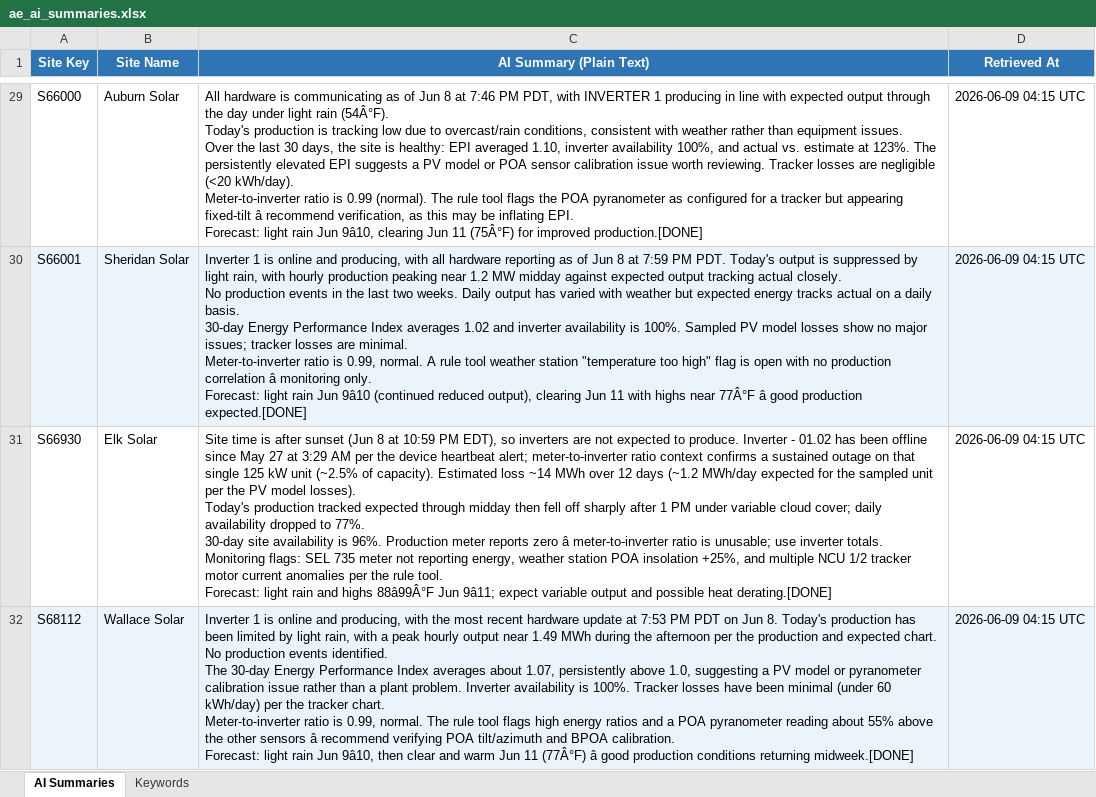
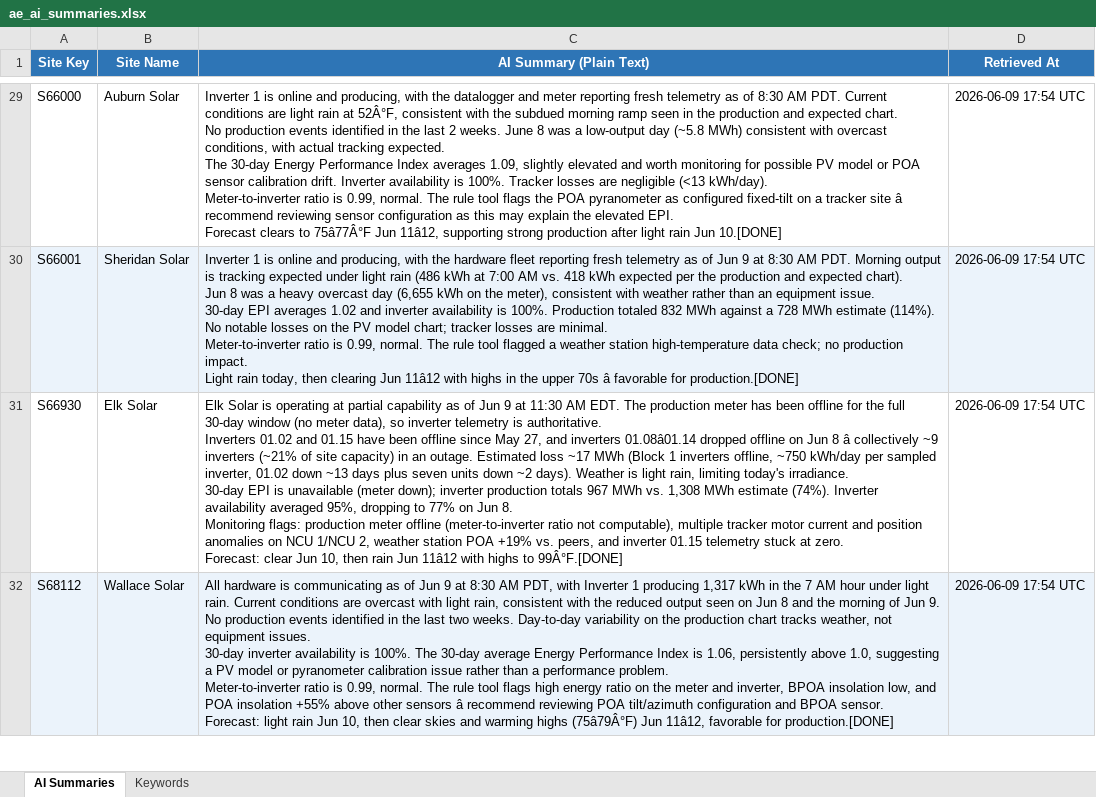
Before and after one commit to parkerjjones/SolRivers-Brain, an Excel workbook: ae_ai_summaries.xlsx, sheet AI Summaries, drawn as a sheet; only a part is shown, gaps mark what is left out; values as stored, in another font and other column widths than the file's, no borders; ↵ is a line break in a cell; the diff covers the shown part only; the diff names each change by its address in the sheet, - before the commit and + after, or states it on an @@ line.

```diff
--- a/ae_ai_summaries.xlsx (sheet AI Summaries)
+++ b/ae_ai_summaries.xlsx (sheet AI Summaries)
-C29 (AI Summary (Plain Text)): All hardware is communicating as of Jun 8 at 7:46 PM PDT, with INVERTER 1 producing in line with expected output through the day under light rain (54Â°F). ↵ Today's production is tracking low due to overcast/rain conditions, consistent with weather rather than equipment issues. ↵ Over the last 30 days, the site is healthy: EPI averaged 1.10, inverter availability 100%, and actual vs. estimate at 123%. The persistently elevated EPI suggests a PV model or POA sensor calibration issue worth reviewing. Tracker losses are negligible (<20 kWh/day). ↵ Meter-to-inverter ratio is 0.99 (normal). The rule tool flags the POA pyranometer as configured for a tracker but appearing fixed-tilt â recommend verification, as this may be inflating EPI. ↵ Forecast: light rain Jun 9â10, clearing Jun 11 (75Â°F) for improved production.[DONE]
+C29 (AI Summary (Plain Text)): Inverter 1 is online and producing, with the datalogger and meter reporting fresh telemetry as of 8:30 AM PDT. Current conditions are light rain at 52Â°F, consistent with the subdued morning ramp seen in the production and expected chart. ↵ No production events identified in the last 2 weeks. June 8 was a low-output day (~5.8 MWh) consistent with overcast conditions, with actual tracking expected. ↵ The 30-day Energy Performance Index averages 1.09, slightly elevated and worth monitoring for possible PV model or POA sensor calibration drift. Inverter availability is 100%. Tracker losses are negligible (<13 kWh/day). ↵ Meter-to-inverter ratio is 0.99, normal. The rule tool flags the POA pyranometer as configured fixed-tilt on a tracker site â recommend reviewing sensor configuration as this may explain the elevated EPI. ↵ Forecast clears to 75â77Â°F Jun 11â12, supporting strong production after light rain Jun 10.[DONE]
-D29:D32 (Retrieved At): 2026-06-09 04:15 UTC
+D29:D32 (Retrieved At): 2026-06-09 17:54 UTC
-C30 (AI Summary (Plain Text)): …producing, with all hardware reporting as of Jun 8 at 7:59 PM PDT. Today's output is suppressed by light rain, with hourly production peaking near 1.2 MW midday against expected output tracking actual closely. ↵ No production events in the last two weeks. Daily output has varied with weather but expected energy tracks actual on a daily basis. ↵ 30-day Energy Performance Index averages 1.02 and inverter availability is 100%. Sampled PV model losses show no major issues; tracker losses are minimal. ↵ Meter-to-inverter ratio is 0.99, normal. A rule tool weather station "temperature too high" flag is open with no production correlation â monitoring only. ↵ Forecast: light rain Jun 9â10 (continued reduced output), clearing Jun 11 with highs near 77Â°F â good production expected.[DONE]
+C30 (AI Summary (Plain Text)): …producing, with the hardware fleet reporting fresh telemetry as of Jun 9 at 8:30 AM PDT. Morning output is tracking expected under light rain (486 kWh at 7:00 AM vs. 418 kWh expected per the production and expected chart). ↵ Jun 8 was a heavy overcast day (6,655 kWh on the meter), consistent with weather rather than an equipment issue. ↵ 30-day EPI averages 1.02 and inverter availability is 100%. Production totaled 832 MWh against a 728 MWh estimate (114%). No notable losses on the PV model chart; tracker losses are minimal. ↵ Meter-to-inverter ratio is 0.99, normal. The rule tool flagged a weather station high-temperature data check; no production impact. ↵ Light rain today, then clearing Jun 11â12 with highs in the upper 70s â favorable for production.[DONE]
-C31 (AI Summary (Plain Text)): Site time is after sunset (Jun 8 at 10:59 PM EDT), so inverters are not expected to produce. Inverter - 01.02 has been offline since May 27 at 3:29 AM per the device heartbeat alert; meter-to-inverter ratio context confirms a sustained outage on that single 125 kW unit (~2.5% of capacity). Estimated loss ~14 MWh over 12 days (~1.2 MWh/day expected for the sampled unit per the PV model losses). ↵ Today's production tracked expected through midday then fell off sharply after 1 PM under variable cloud cover; daily availability dropped to 77%. ↵ 30-day site availability is 96%. Production meter reports zero â meter-to-inverter ratio is unusable; use inverter totals. ↵ Monitoring flags: SEL 735 meter not reporting energy, weather station POA insolation +25%, and multiple NCU 1/2 tracker motor current anomalies per the rule tool. ↵ Forecast: light rain and highs 88â99Â°F Jun 9â11; expect variable output and possible heat derating.[DONE]
+C31 (AI Summary (Plain Text)): Elk Solar is operating at partial capability as of Jun 9 at 11:30 AM EDT. The production meter has been offline for the full 30-day window (no meter data), so inverter telemetry is authoritative. ↵ Inverters 01.02 and 01.15 have been offline since May 27, and inverters 01.08â01.14 dropped offline on Jun 8 â collectively ~9 inverters (~21% of site capacity) in an outage. Estimated loss ~17 MWh (Block 1 inverters offline, ~750 kWh/day per sampled inverter, 01.02 down ~13 days plus seven units down ~2 days). Weather is light rain, limiting today's irradiance. ↵ 30-day EPI is unavailable (meter down); inverter production totals 967 MWh vs. 1,308 MWh estimate (74%). Inverter availability averaged 95%, dropping to 77% on Jun 8. ↵ Monitoring flags: production meter offline (meter-to-inverter ratio not computable), multiple tracker motor current and position anomalies on NCU 1/NCU 2, weather station POA +19% vs. peers, and inverter 01.15 telemetry stuck at zero. ↵ Forecast: clear Jun 10, then rain Jun 11â12 with highs to 99Â°F.[DONE]
-C32 (AI Summary (Plain Text)): Inverter 1 is online and producing, with the most recent hardware update at 7:53 PM PDT on Jun 8. Today's production has been limited by light rain, with a peak hourly output near 1.49 MWh during the afternoon per the production and expected chart. No production events identified. ↵ The 30-day Energy Performance Index averages about 1.07, persistently above 1.0, suggesting a PV model or pyranometer calibration issue rather than a plant problem. Inverter availability is 100%. Tracker losses have been minimal (under 60 kWh/day) per the tracker chart. ↵ Meter-to-inverter ratio is 0.99, normal. The rule tool flags high energy ratios and a POA pyranometer reading about 55% above the other sensors â recommend verifying POA tilt/azimuth and BPOA calibration. ↵ Forecast: light rain Jun 9â10, then clear and warm Jun 11 (77Â°F) â good production conditions returning midweek.[DONE]
+C32 (AI Summary (Plain Text)): All hardware is communicating as of Jun 9 at 8:30 AM PDT, with Inverter 1 producing 1,317 kWh in the 7 AM hour under light rain. Current conditions are overcast with light rain, consistent with the reduced output seen on Jun 8 and the morning of Jun 9. ↵ No production events identified in the last two weeks. Day-to-day variability on the production chart tracks weather, not equipment issues. ↵ 30-day inverter availability is 100%. The 30-day average Energy Performance Index is 1.06, persistently above 1.0, suggesting a PV model or pyranometer calibration issue rather than a performance problem. ↵ Meter-to-inverter ratio is 0.99, normal. The rule tool flags high energy ratio on the meter and inverter, BPOA insolation low, and POA insolation +55% above other sensors â recommend reviewing POA tilt/azimuth configuration and BPOA sensor. ↵ Forecast: light rain Jun 10, then clear skies and warming highs (75â79Â°F) Jun 11â12, favorable for production.[DONE]
```
Also changed, not shown: 1 removed row and 60 edited cells elsewhere in this sheet, sheet Keywords, ae_alerts.xlsx, ae_hardware.xlsx, 16 other files.
